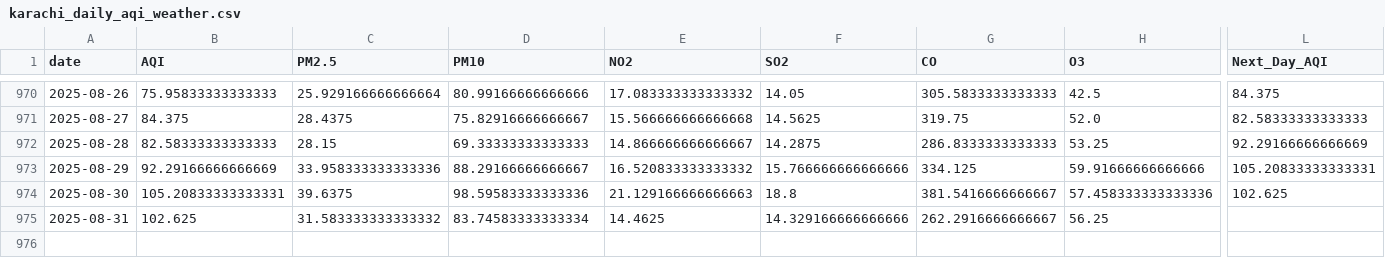
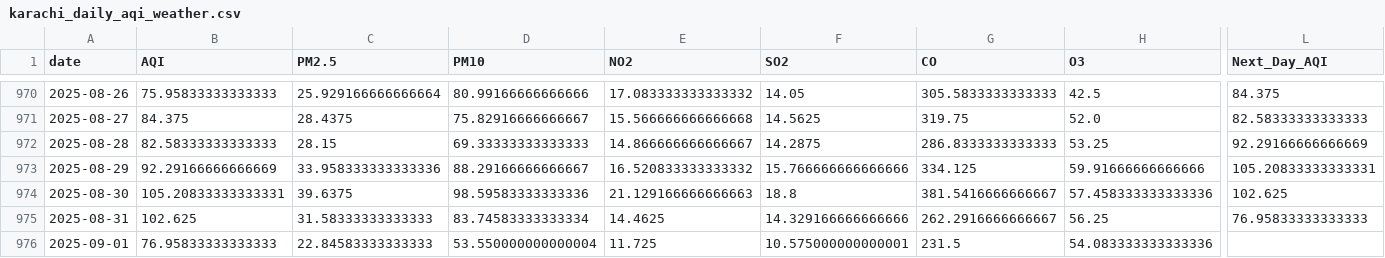
Before and after one commit to SheemaMasood381/Pearls-Karachi-AQI-Prediction-for-next-3-days-, a CSV file: data/karachi_daily_aqi_weather.csv, drawn as a sheet; only a part is shown, gaps mark what is left out; rows hold the shown columns only; the diff names each change by its address in the sheet, - before the commit and + after, or states it on an @@ line.

```diff
--- a/data/karachi_daily_aqi_weather.csv
+++ b/data/karachi_daily_aqi_weather.csv
-C975 (PM2.5): 31.583333333333332
+C975 (PM2.5): 31.58333333333333
-L975 (Next_Day_AQI): (empty)
+L975 (Next_Day_AQI): 76.95833333333333
+row 976: 2025-09-01 | 76.95833333333333 | 22.84583333333333 | 53.550000000000004 | 11.725 | 10.575000000000001 | 231.5 | 54.083333333333336
```
Also changed, not shown: lime_explanations/lime_explanation.csv, processed_data/daily_karachi_preprocessed.csv, 4 other files.
